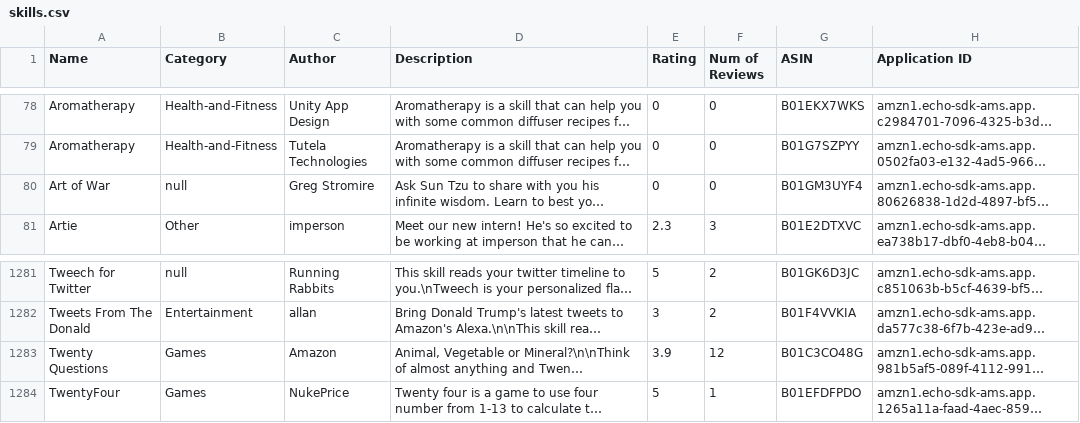
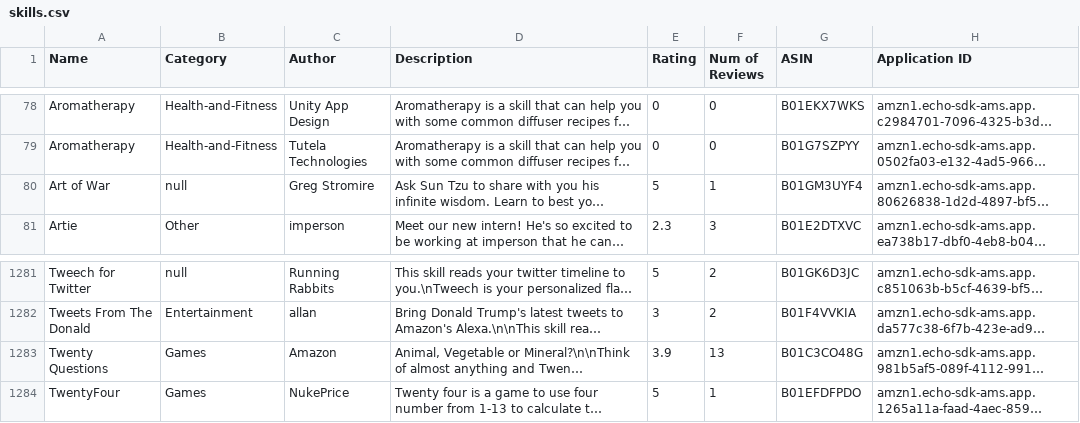
Before and after one commit to zwang695/alexa-skills-list, a CSV file: skills.csv, drawn as a sheet; only a part is shown, gaps mark what is left out; long unchanged cells end in …; the diff names each change by its address in the sheet, - before the commit and + after, or states it on an @@ line.

Commit message:
update list

```diff
--- a/skills.csv
+++ b/skills.csv
-E80 (Rating): 0
+E80 (Rating): 5
-F80 (Num of Reviews): 0
+F80 (Num of Reviews): 1
-F1283 (Num of Reviews): 12
+F1283 (Num of Reviews): 13
```
Also changed, not shown: 5 other files.
